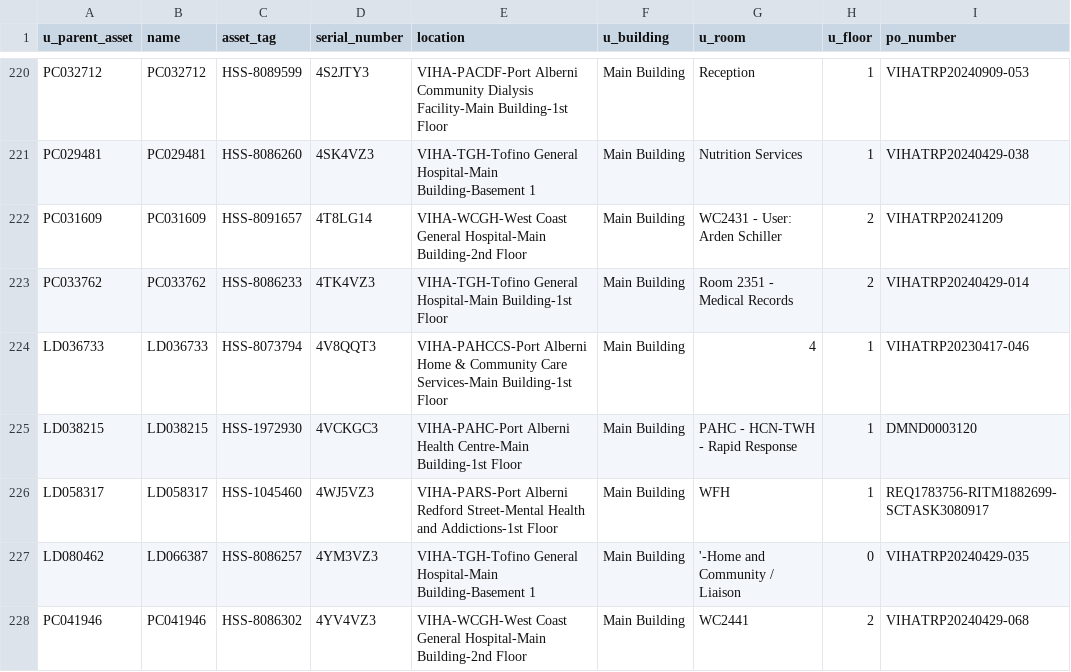
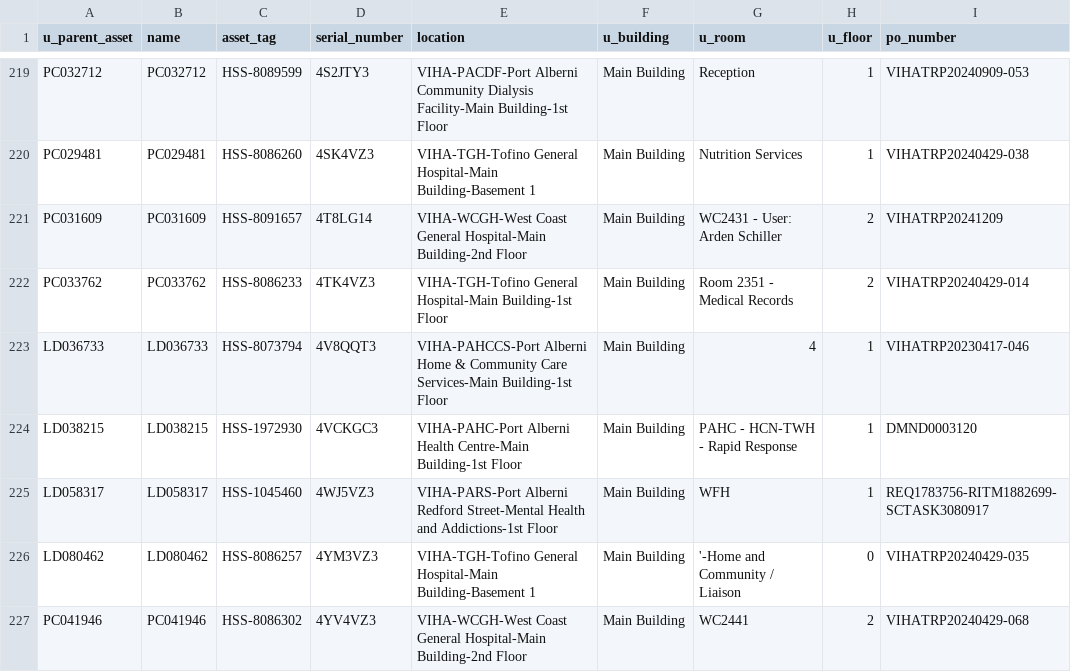
Before and after one commit to digbysa/New-Inventory-Tool, a CSV file: Data/West Coast/Monitors - West Coast.csv, drawn as a sheet; only a part is shown, gaps mark what is left out; addresses are those after the commit; the diff covers the shown part only; the diff names each change by its address in the sheet, - before the commit and + after, or states it on an @@ line.

```diff
--- a/Data/West Coast/Monitors - West Coast.csv
+++ b/Data/West Coast/Monitors - West Coast.csv
-B226 (name): LD066387
+B226 (name): LD080462
```
Also changed, not shown: 8 removed rows and 35 edited cells elsewhere in this file, Data/Carts.csv, Data/Cowichan/Monitors - Cowichan.csv, 16 other files.
